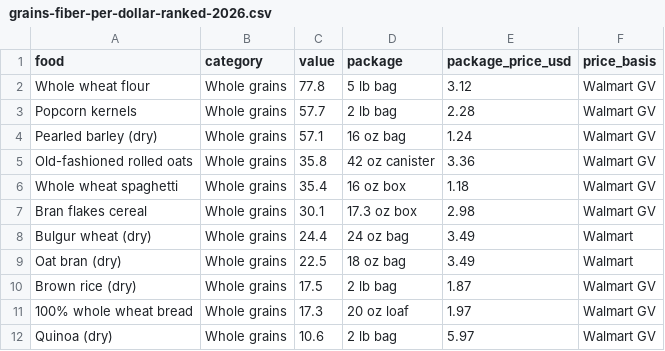
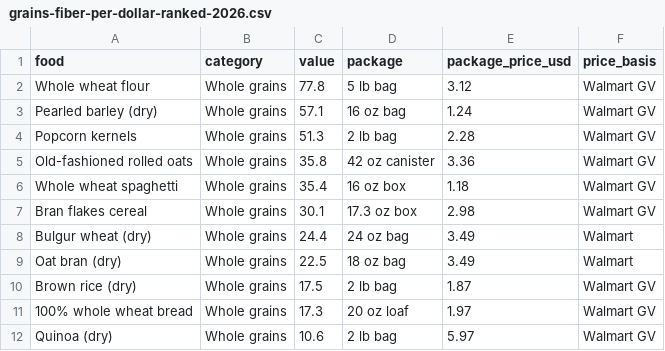
Before and after one commit to moshearviv85/daily-life-hacks, a CSV file: mcp-server/data/grains-fiber-per-dollar-ranked-2026.csv, drawn as a sheet.

```diff
--- a/mcp-server/data/grains-fiber-per-dollar-ranked-2026.csv
+++ b/mcp-server/data/grains-fiber-per-dollar-ranked-2026.csv
@@ -2,4 +2,4 @@ food,category,value,package,package_price_usd,price_basis
 Whole wheat flour,Whole grains,77.8,5 lb bag,3.12,Walmart GV
-Popcorn kernels,Whole grains,57.7,2 lb bag,2.28,Walmart GV
 Pearled barley (dry),Whole grains,57.1,16 oz bag,1.24,Walmart GV
+Popcorn kernels,Whole grains,51.3,2 lb bag,2.28,Walmart GV
 Old-fashioned rolled oats,Whole grains,35.8,42 oz canister,3.36,Walmart GV
```
Also changed, not shown: mcp-server/data/fiber-day-cost-2026.csv, mcp-server/data/high-fiber-snacks-per-dollar-2026.csv, 7 other files.
